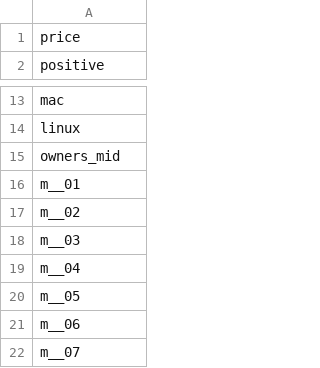
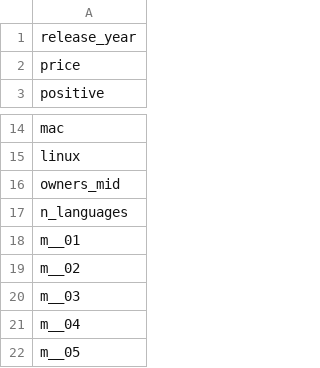
Before and after one commit to djenadi1/FULL-PROJECTS, a CSV file: Steam/labels/feature_columns.csv, drawn as a sheet; only a part is shown, gaps mark what is left out; the shorter side is filled out with more unchanged rows; the diff names each change by its address in the sheet, - before the commit and + after, or states it on an @@ line.

```diff
--- a/Steam/labels/feature_columns.csv
+++ b/Steam/labels/feature_columns.csv
+row 1: release_year
+row 17: n_languages
```
Also changed, not shown: Steam/labels/labels_gencat.csv, Steam/labels/labels_genres.csv, 17 other files.
